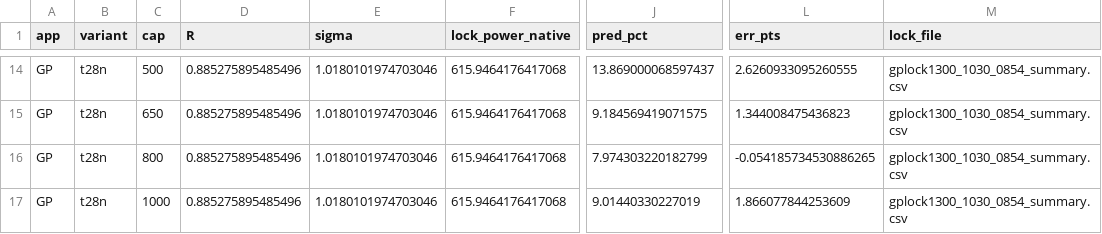
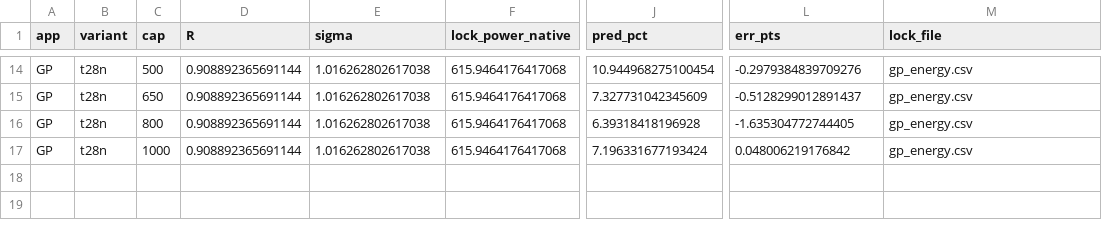
Before and after one commit to Koyingtw/mantissa-optimize, a CSV file: mi350/results/model_apps.csv, drawn as a sheet; only a part is shown, gaps mark what is left out; the diff covers the shown part only; the diff names each change by its address in the sheet, - before the commit and + after, or states it on an @@ line.

Commit message:
Round 10: sampler and in-program energy counter agree within 0.001 in R (GEMM, GP, DF-MP2, job 427); GP whole-program R varies between runs with thermal state (0.885-0.933 at 28 bits), equal-temperature run reported with the other two; DF-MP2 weighted by its dynamic-energy share 0.95 (kernel-level 1.2, whole-program 0.8-1.7)

```diff
--- a/mi350/results/model_apps.csv
+++ b/mi350/results/model_apps.csv
-D14:D17 (R): 0.885275895485496
+D14:D17 (R): 0.908892365691144
-E14:E17 (sigma): 1.0180101974703046
+E14:E17 (sigma): 1.016262802617038
-J14 (pred_pct): 13.869000068597437
+J14 (pred_pct): 10.944968275100454
-L14 (err_pts): 2.6260933095260555
+L14 (err_pts): -0.2979384839709276
-M14:M17 (lock_file): gplock1300_1030_0854_summary.csv
+M14:M17 (lock_file): gp_energy.csv
-J15 (pred_pct): 9.184569419071575
+J15 (pred_pct): 7.327731042345609
-L15 (err_pts): 1.344008475436823
+L15 (err_pts): -0.5128299012891437
-J16 (pred_pct): 7.974303220182799
+J16 (pred_pct): 6.39318418196928
-L16 (err_pts): -0.054185734530886265
+L16 (err_pts): -1.635304772744405
-J17 (pred_pct): 9.01440330227019
+J17 (pred_pct): 7.196331677193424
-L17 (err_pts): 1.866077844253609
+L17 (err_pts): 0.048006219176842
```
Also changed, not shown: 60 edited cells elsewhere in this file, mi350/results/gp_energy.csv, mi350/results/kernel_cal.csv, 31 other files.
